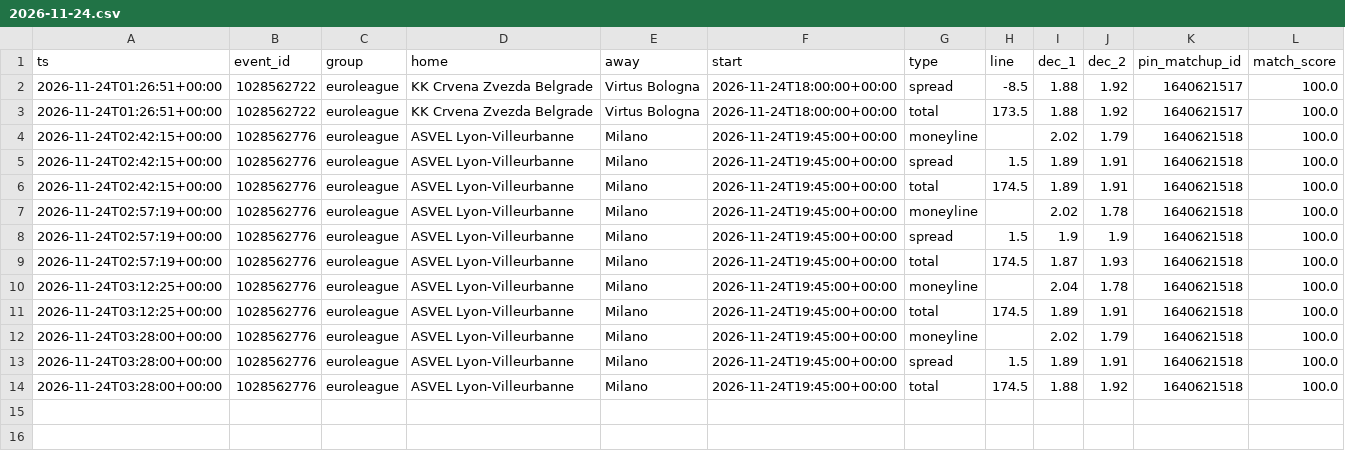
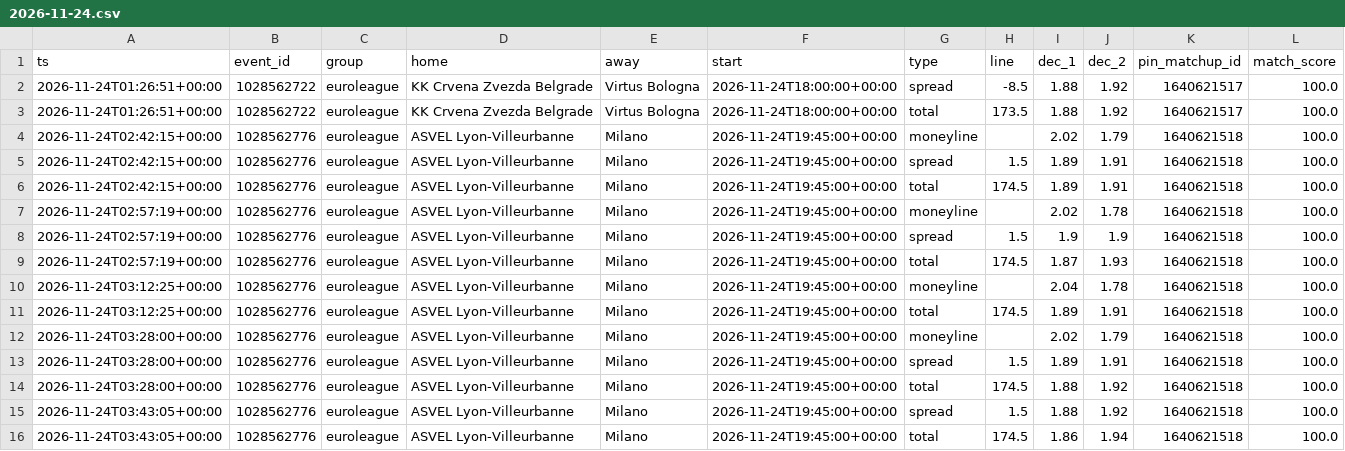
Before and after one commit to dataztrul/hoopsedge-odds, a CSV file: data/kambi/2026-11-24.csv, drawn as a sheet; the diff names each change by its address in the sheet, - before the commit and + after, or states it on an @@ line.

```diff
--- a/data/kambi/2026-11-24.csv
+++ b/data/kambi/2026-11-24.csv
+row 15: 2026-11-24T03:43:05+00:00 | 1028562776 | euroleague | ASVEL Lyon-Villeurbanne | Milano | 2026-11-24T19:45:00+00:00 | spread | 1.5 | 1.88 | 1.92 | 1640621518 | 100.0
+row 16: 2026-11-24T03:43:05+00:00 | 1028562776 | euroleague | ASVEL Lyon-Villeurbanne | Milano | 2026-11-24T19:45:00+00:00 | total | 174.5 | 1.86 | 1.94 | 1640621518 | 100.0
```
Also changed, not shown: data/matchups.csv, 1 other file.
